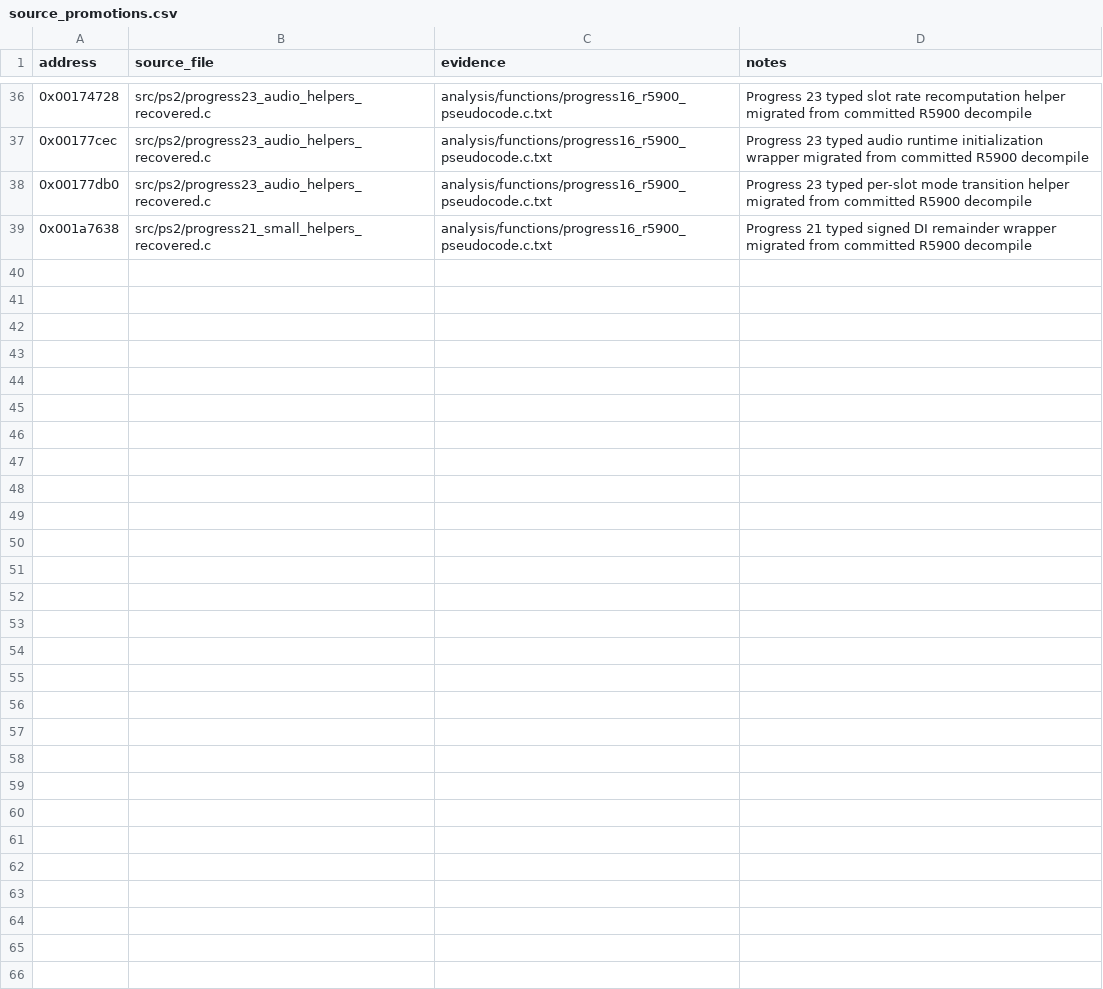
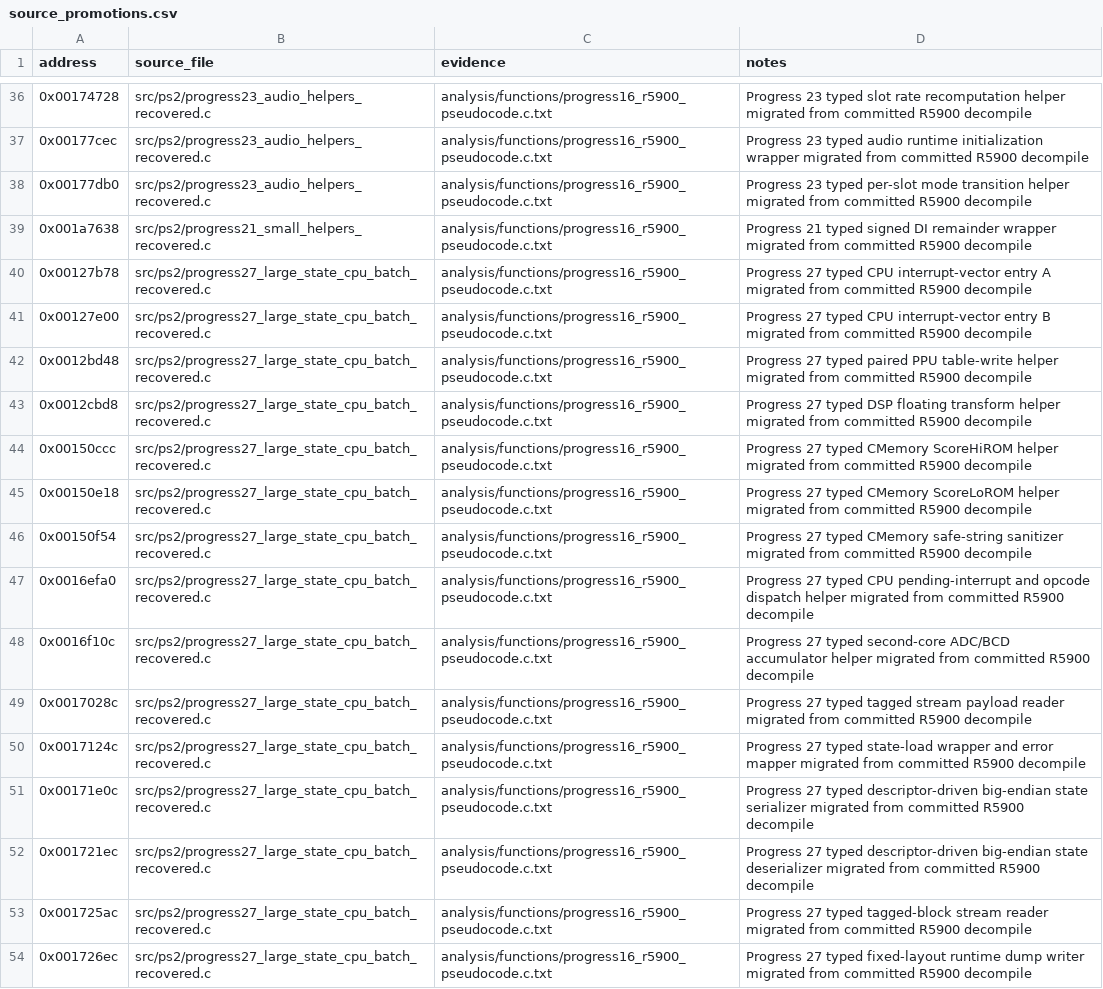
Before and after one commit to ReyFxck/SNESstation-Decomp, a CSV file: analysis/source_promotions.csv, drawn as a sheet; only a part is shown, gaps mark what is left out.

Commit message:
Recover Progress 27 large state CPU batch

```diff
--- a/analysis/source_promotions.csv
+++ b/analysis/source_promotions.csv
@@ -39 +39,16 @@ address,source_file,evidence,notes
 0x001a7638,src/ps2/progress21_small_helpers_recovered.c,analysis/functions/progress16_r5900_pseudocode.c.txt,Progress 21 typed signed DI remainder wrapper migrated from committed R5900 decompile
+0x00127b78,src/ps2/progress27_large_state_cpu_batch_recovered.c,analysis/functions/progress16_r5900_pseudocode.c.txt,Progress 27 typed CPU interrupt-vector entry A migrated from committed R5900 decompile
+0x00127e00,src/ps2/progress27_large_state_cpu_batch_recovered.c,analysis/functions/progress16_r5900_pseudocode.c.txt,Progress 27 typed CPU interrupt-vector entry B migrated from committed R5900 decompile
+0x0012bd48,src/ps2/progress27_large_state_cpu_batch_recovered.c,analysis/functions/progress16_r5900_pseudocode.c.txt,Progress 27 typed paired PPU table-write helper migrated from committed R5900 decompile
+0x0012cbd8,src/ps2/progress27_large_state_cpu_batch_recovered.c,analysis/functions/progress16_r5900_pseudocode.c.txt,Progress 27 typed DSP floating transform helper migrated from committed R5900 decompile
+0x00150ccc,src/ps2/progress27_large_state_cpu_batch_recovered.c,analysis/functions/progress16_r5900_pseudocode.c.txt,Progress 27 typed CMemory ScoreHiROM helper migrated from committed R5900 decompile
+0x00150e18,src/ps2/progress27_large_state_cpu_batch_recovered.c,analysis/functions/progress16_r5900_pseudocode.c.txt,Progress 27 typed CMemory ScoreLoROM helper migrated from committed R5900 decompile
+0x00150f54,src/ps2/progress27_large_state_cpu_batch_recovered.c,analysis/functions/progress16_r5900_pseudocode.c.txt,Progress 27 typed CMemory safe-string sanitizer migrated from committed R5900 decompile
+0x0016efa0,src/ps2/progress27_large_state_cpu_batch_recovered.c,analysis/functions/progress16_r5900_pseudocode.c.txt,Progress 27 typed CPU pending-interrupt and opcode dispatch helper migrated from committed R5900 decompile
+0x0016f10c,src/ps2/progress27_large_state_cpu_batch_recovered.c,analysis/functions/progress16_r5900_pseudocode.c.txt,Progress 27 typed second-core ADC/BCD accumulator helper migrated from committed R5900 decompile
+0x0017028c,src/ps2/progress27_large_state_cpu_batch_recovered.c,analysis/functions/progress16_r5900_pseudocode.c.txt,Progress 27 typed tagged stream payload reader migrated from committed R5900 decompile
+0x0017124c,src/ps2/progress27_large_state_cpu_batch_recovered.c,analysis/functions/progress16_r5900_pseudocode.c.txt,Progress 27 typed state-load wrapper and error mapper migrated from committed R5900 decompile
+0x00171e0c,src/ps2/progress27_large_state_cpu_batch_recovered.c,analysis/functions/progress16_r5900_pseudocode.c.txt,Progress 27 typed descriptor-driven big-endian state serializer migrated from committed R5900 decompile
+0x001721ec,src/ps2/progress27_large_state_cpu_batch_recovered.c,analysis/functions/progress16_r5900_pseudocode.c.txt,Progress 27 typed descriptor-driven big-endian state deserializer migrated from committed R5900 decompile
+0x001725ac,src/ps2/progress27_large_state_cpu_batch_recovered.c,analysis/functions/progress16_r5900_pseudocode.c.txt,Progress 27 typed tagged-block stream reader migrated from committed R5900 decompile
+0x001726ec,src/ps2/progress27_large_state_cpu_batch_recovered.c,analysis/functions/progress16_r5900_pseudocode.c.txt,Progress 27 typed fixed-layout runtime dump writer migrated from committed R5900 decompile
```
Also changed, not shown: analysis/source_readiness.csv, 3 other files.
